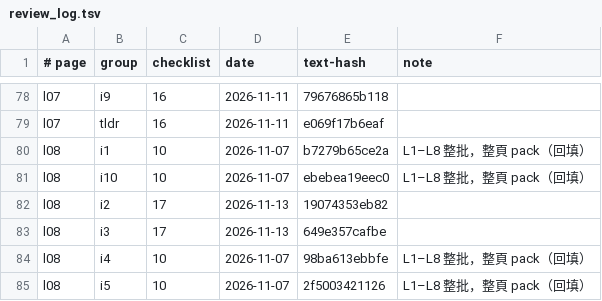
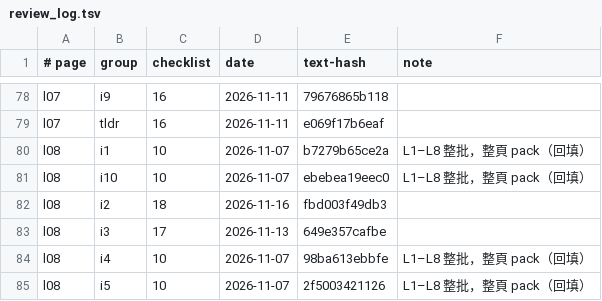
Before and after one commit to chihmingyang/cs2680, a TSV file: guide/review_log.tsv, drawn as a sheet; only a part is shown, gaps mark what is left out.

```diff
--- a/guide/review_log.tsv
+++ b/guide/review_log.tsv
@@ -81,3 +81,3 @@ l08	i1	10	2026-11-07	b7279b65ce2a	L1–L8 整批，整頁 pack（回填）
 l08	i10	10	2026-11-07	ebebea19eec0	L1–L8 整批，整頁 pack（回填）
-l08	i2	17	2026-11-13	19074353eb82	
+l08	i2	18	2026-11-16	fbd003f49db3	
 l08	i3	17	2026-11-13	649e357cafbe	
```
Also changed, not shown: 11 other files.
